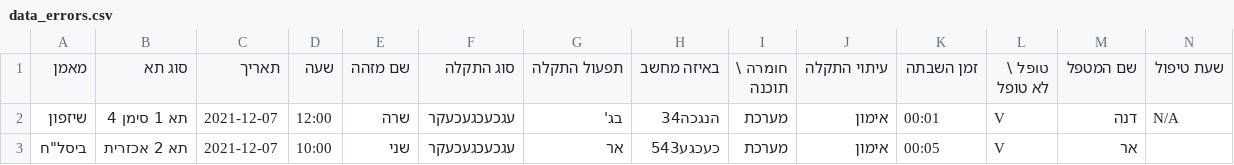
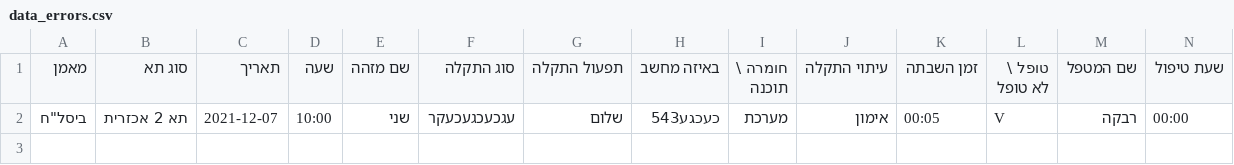
Before and after one commit to ArielGuralnick/elbit-ground-beta, a CSV file: app/db/driving/data_errors.csv, drawn as a sheet.

```diff
--- a/app/db/driving/data_errors.csv
+++ b/app/db/driving/data_errors.csv
@@ -1,3 +1,2 @@
 מאמן,סוג תא,תאריך,שעה,שם מזהה,סוג התקלה,תפעול התקלה,באיזה מחשב,חומרה \ תוכנה,עיתוי התקלה,זמן השבתה,טופל \ לא טופל,שם המטפל,שעת טיפול
-שיזפון,תא 1 סימן 4,2021-12-07,12:00,שרה,עגכעכגעכעקר,בג',הנגכה34,מערכת,אימון,00:01,V,דנה,N/A
-"ביסל""ח",תא 2 אכזרית,2021-12-07,10:00,שני,עגכעכגעכעקר,אר,כעכגע543,מערכת,אימון,00:05,V,אר,
+"ביסל""ח",תא 2 אכזרית,2021-12-07,10:00,שני,עגכעכגעכעקר,שלום,כעכגע543,מערכת,אימון,00:05,V,רבקה,00:00
```
Also changed, not shown: app/db/mars/data_errors.csv, 27 other files.
